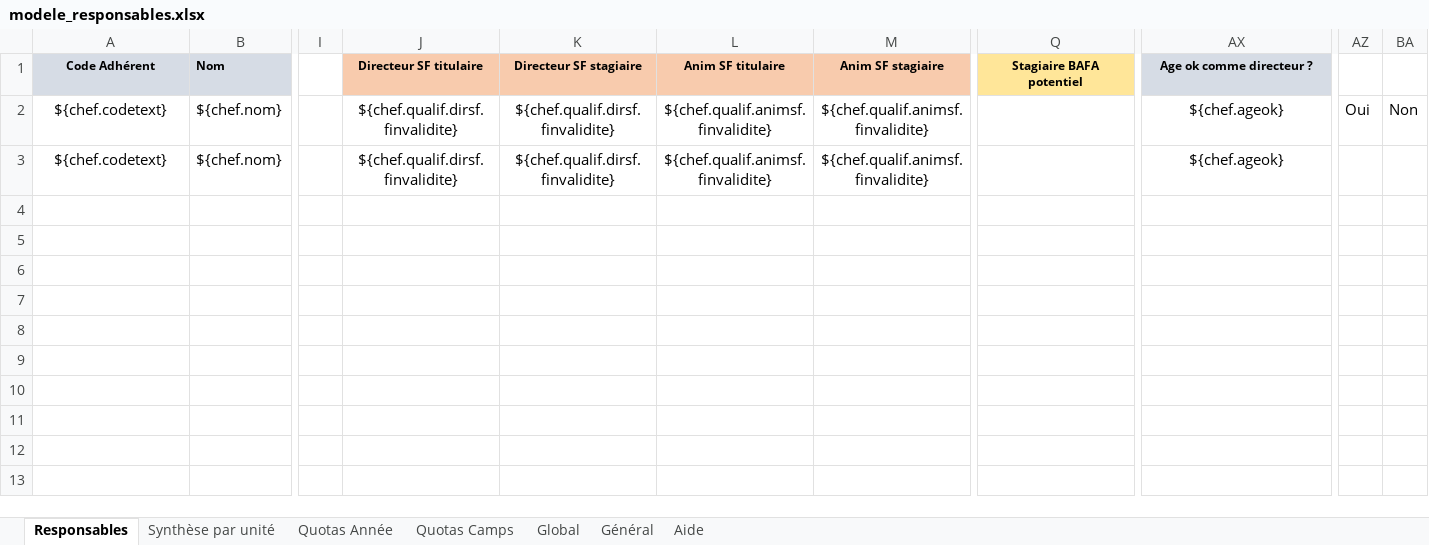
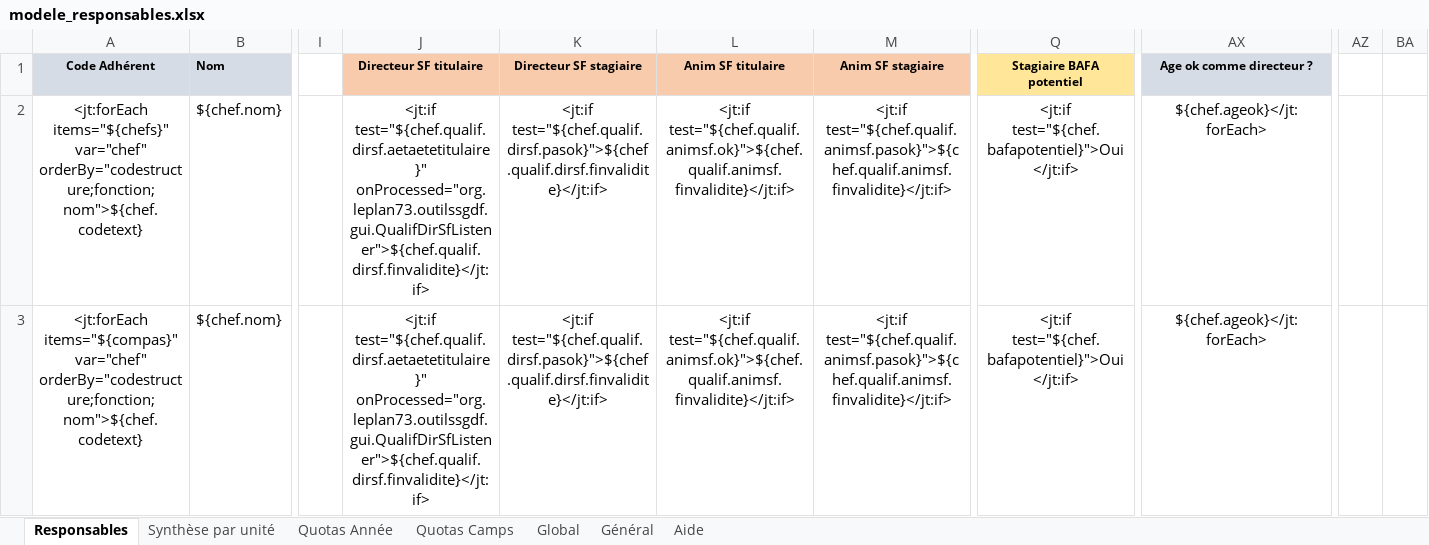
Before and after one commit to outilssgdf/analytiscout, an Excel workbook: fichiers/conf/modele_responsables.xlsx, sheet Responsables, drawn as a sheet; only a part is shown, gaps mark what is left out; values as stored, in another font and other column widths than the file's, no borders; conditional formats not drawn; the diff names each change by its address in the sheet, - before the commit and + after, or states it on an @@ line.

```diff
--- a/fichiers/conf/modele_responsables.xlsx (sheet Responsables)
+++ b/fichiers/conf/modele_responsables.xlsx (sheet Responsables)
-A2 (Code Adhérent): ${chef.codetext}
+A2 (Code Adhérent): <jt:forEach items="${chefs}" var="chef" orderBy="codestructure;fonction;nom">${chef.codetext}
-J2:J3 (Directeur SF titulaire): ${chef.qualif.dirsf.finvalidite}
+J2:J3 (Directeur SF titulaire): <jt:if test="${chef.qualif.dirsf.aetaetetitulaire}" onProcessed="org.leplan73.outilssgdf.gui.QualifDirSfListener">${chef.qualif.dirsf.finvalidite}</jt:if>
-K2:K3 (Directeur SF stagiaire): ${chef.qualif.dirsf.finvalidite}
+K2:K3 (Directeur SF stagiaire): <jt:if test="${chef.qualif.dirsf.pasok}">${chef.qualif.dirsf.finvalidite}</jt:if>
-L2:L3 (Anim SF titulaire): ${chef.qualif.animsf.finvalidite}
+L2:L3 (Anim SF titulaire): <jt:if test="${chef.qualif.animsf.ok}">${chef.qualif.animsf.finvalidite}</jt:if>
-M2:M3 (Anim SF stagiaire): ${chef.qualif.animsf.finvalidite}
+M2:M3 (Anim SF stagiaire): <jt:if test="${chef.qualif.animsf.pasok}">${chef.qualif.animsf.finvalidite}</jt:if>
-Q2:Q3 (Stagiaire BAFA potentiel): (empty)
+Q2:Q3 (Stagiaire BAFA potentiel): <jt:if test="${chef.bafapotentiel}">Oui</jt:if>
-AX2:AX3 (Age ok comme directeur ?): ${chef.ageok}
+AX2:AX3 (Age ok comme directeur ?): ${chef.ageok}</jt:forEach>
-AZ2: Oui
+AZ2: (empty)
-BA2: Non
+BA2: (empty)
-A3 (Code Adhérent): ${chef.codetext}
+A3 (Code Adhérent): <jt:forEach items="${compas}" var="chef" orderBy="codestructure;fonction;nom">${chef.codetext}
```
Also changed, not shown: 20 other files.
